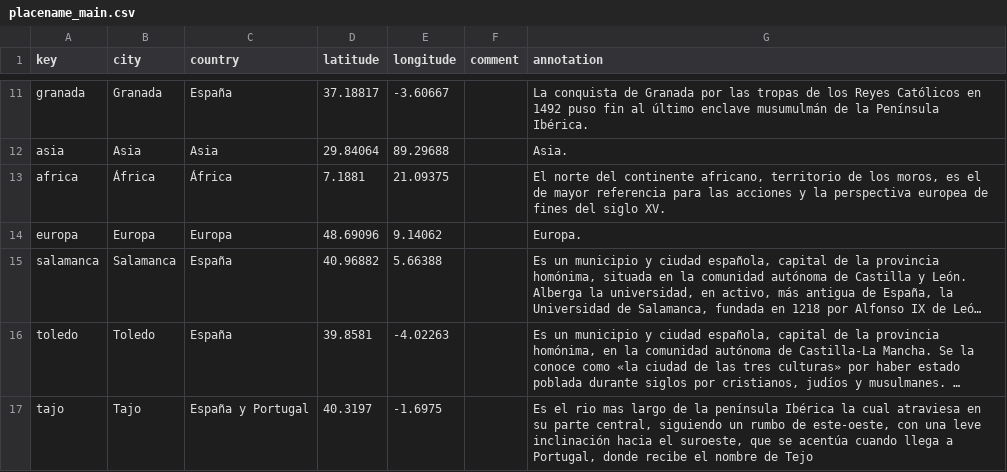
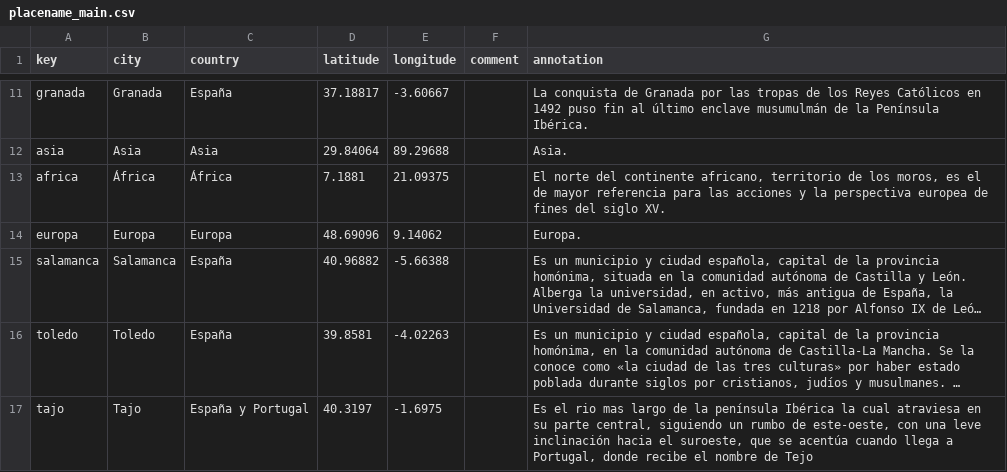
Before and after one commit to hdlabconicet/coleccion-foulche-delbosc, a CSV file: _data/placename_main.csv, drawn as a sheet; only a part is shown, gaps mark what is left out; long unchanged cells end in …; the diff names each change by its address in the sheet, - before the commit and + after, or states it on an @@ line.

Commit message:
errata

```diff
--- a/_data/placename_main.csv
+++ b/_data/placename_main.csv
-E15 (longitude): 5.66388
+E15 (longitude): -5.66388
```
